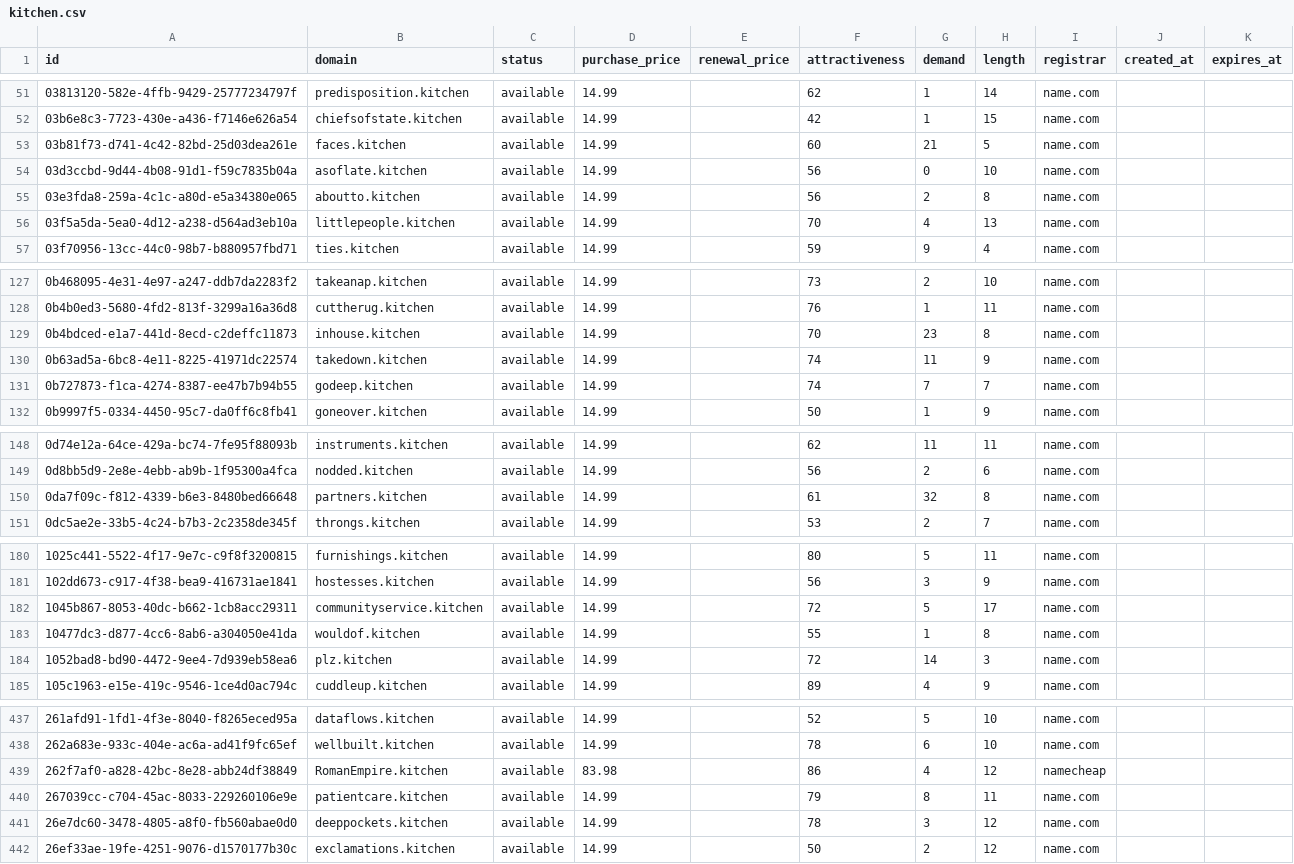
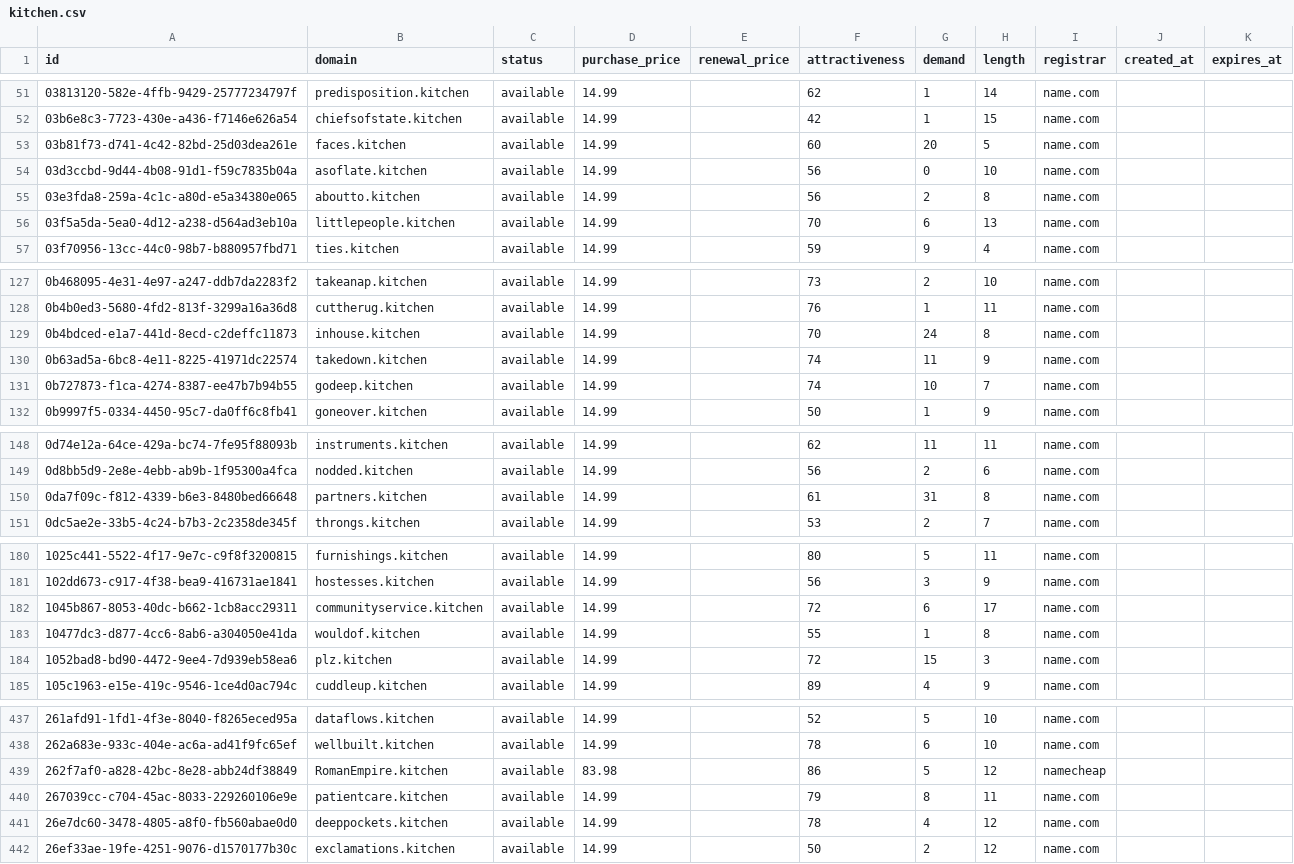
Before and after one commit to UniqueDomains/kitchen-oneword-domains, a CSV file: kitchen.csv, drawn as a sheet; only a part is shown, gaps mark what is left out; the diff covers the shown part only.

Commit message:
Domains update

```diff
--- a/kitchen.csv
+++ b/kitchen.csv
@@ -52,6 +52,6 @@ id,domain,status,purchase_price,renewal_price,attractiveness,demand,length,regis
 03b6e8c3-7723-430e-a436-f7146e626a54,chiefsofstate.kitchen,available,14.99,,42,1,15,name.com,,
-03b81f73-d741-4c42-82bd-25d03dea261e,faces.kitchen,available,14.99,,60,21,5,name.com,,
+03b81f73-d741-4c42-82bd-25d03dea261e,faces.kitchen,available,14.99,,60,20,5,name.com,,
 03d3ccbd-9d44-4b08-91d1-f59c7835b04a,asoflate.kitchen,available,14.99,,56,0,10,name.com,,
 03e3fda8-259a-4c1c-a80d-e5a34380e065,aboutto.kitchen,available,14.99,,56,2,8,name.com,,
-03f5a5da-5ea0-4d12-a238-d564ad3eb10a,littlepeople.kitchen,available,14.99,,70,4,13,name.com,,
+03f5a5da-5ea0-4d12-a238-d564ad3eb10a,littlepeople.kitchen,available,14.99,,70,6,13,name.com,,
 03f70956-13cc-44c0-98b7-b880957fbd71,ties.kitchen,available,14.99,,59,9,4,name.com,,
@@ -128,5 +128,5 @@ id,domain,status,purchase_price,renewal_price,attractiveness,demand,length,regis
 0b4b0ed3-5680-4fd2-813f-3299a16a36d8,cuttherug.kitchen,available,14.99,,76,1,11,name.com,,
-0b4bdced-e1a7-441d-8ecd-c2deffc11873,inhouse.kitchen,available,14.99,,70,23,8,name.com,,
+0b4bdced-e1a7-441d-8ecd-c2deffc11873,inhouse.kitchen,available,14.99,,70,24,8,name.com,,
 0b63ad5a-6bc8-4e11-8225-41971dc22574,takedown.kitchen,available,14.99,,74,11,9,name.com,,
-0b727873-f1ca-4274-8387-ee47b7b94b55,godeep.kitchen,available,14.99,,74,7,7,name.com,,
+0b727873-f1ca-4274-8387-ee47b7b94b55,godeep.kitchen,available,14.99,,74,10,7,name.com,,
 0b9997f5-0334-4450-95c7-da0ff6c8fb41,goneover.kitchen,available,14.99,,50,1,9,name.com,,
@@ -149,3 +149,3 @@ id,domain,status,purchase_price,renewal_price,attractiveness,demand,length,regis
 0d8bb5d9-2e8e-4ebb-ab9b-1f95300a4fca,nodded.kitchen,available,14.99,,56,2,6,name.com,,
-0da7f09c-f812-4339-b6e3-8480bed66648,partners.kitchen,available,14.99,,61,32,8,name.com,,
+0da7f09c-f812-4339-b6e3-8480bed66648,partners.kitchen,available,14.99,,61,31,8,name.com,,
 0dc5ae2e-33b5-4c24-b7b3-2c2358de345f,throngs.kitchen,available,14.99,,53,2,7,name.com,,
@@ -181,5 +181,5 @@ id,domain,status,purchase_price,renewal_price,attractiveness,demand,length,regis
 102dd673-c917-4f38-bea9-416731ae1841,hostesses.kitchen,available,14.99,,56,3,9,name.com,,
-1045b867-8053-40dc-b662-1cb8acc29311,communityservice.kitchen,available,14.99,,72,5,17,name.com,,
+1045b867-8053-40dc-b662-1cb8acc29311,communityservice.kitchen,available,14.99,,72,6,17,name.com,,
 10477dc3-d877-4cc6-8ab6-a304050e41da,wouldof.kitchen,available,14.99,,55,1,8,name.com,,
-1052bad8-bd90-4472-9ee4-7d939eb58ea6,plz.kitchen,available,14.99,,72,14,3,name.com,,
+1052bad8-bd90-4472-9ee4-7d939eb58ea6,plz.kitchen,available,14.99,,72,15,3,name.com,,
 105c1963-e15e-419c-9546-1ce4d0ac794c,cuddleup.kitchen,available,14.99,,89,4,9,name.com,,
@@ -438,5 +438,5 @@ id,domain,status,purchase_price,renewal_price,attractiveness,demand,length,regis
 262a683e-933c-404e-ac6a-ad41f9fc65ef,wellbuilt.kitchen,available,14.99,,78,6,10,name.com,,
-262f7af0-a828-42bc-8e28-abb24df38849,RomanEmpire.kitchen,available,83.98,,86,4,12,namecheap,,
+262f7af0-a828-42bc-8e28-abb24df38849,RomanEmpire.kitchen,available,83.98,,86,5,12,namecheap,,
 267039cc-c704-45ac-8033-229260106e9e,patientcare.kitchen,available,14.99,,79,8,11,name.com,,
-26e7dc60-3478-4805-a8f0-fb560abae0d0,deeppockets.kitchen,available,14.99,,78,3,12,name.com,,
+26e7dc60-3478-4805-a8f0-fb560abae0d0,deeppockets.kitchen,available,14.99,,78,4,12,name.com,,
 26ef33ae-19fe-4251-9076-d1570177b30c,exclamations.kitchen,available,14.99,,50,2,12,name.com,,
```
Also changed, not shown: 28 edited cells elsewhere in this file, 4 other files.
